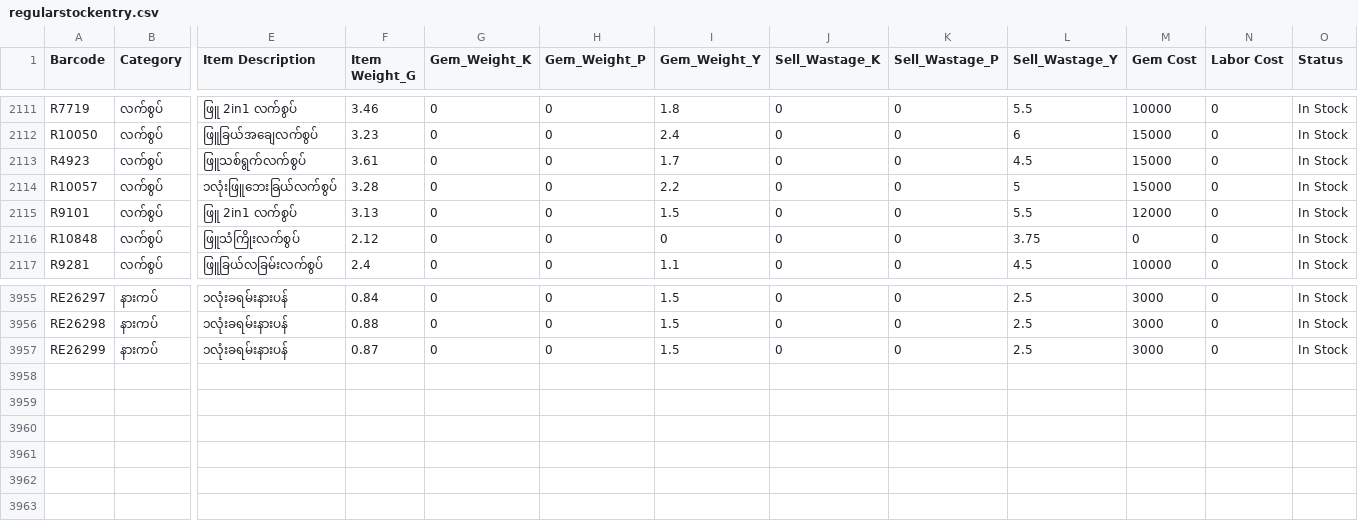
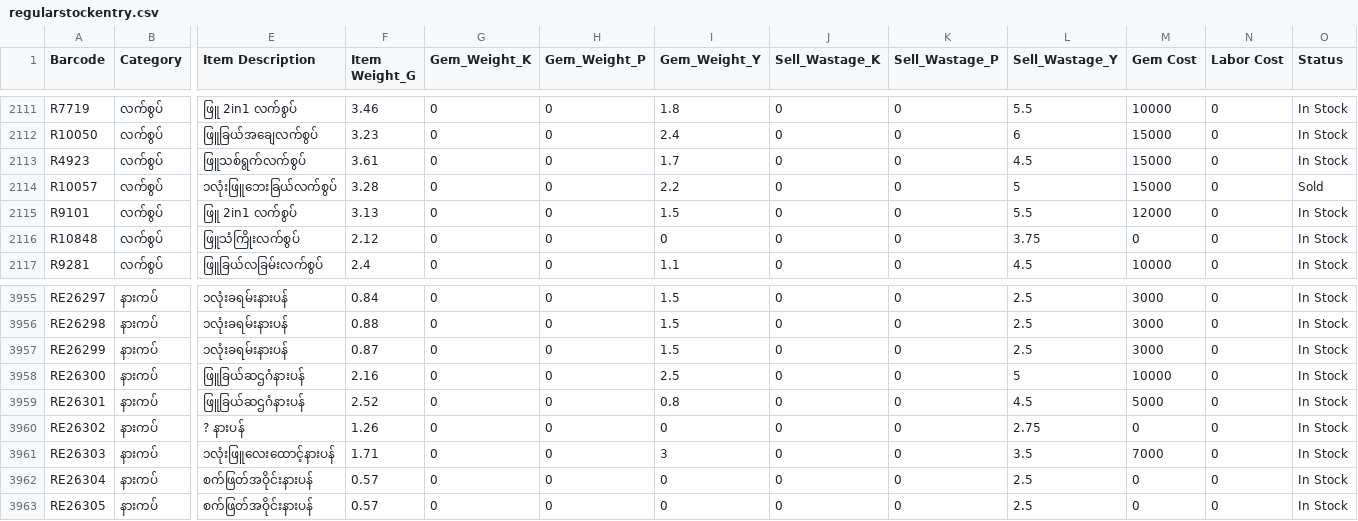
Before and after one commit to Eitaylay/tinyshwesayin, a CSV file: regularstockentry.csv, drawn as a sheet; only a part is shown, gaps mark what is left out; rows hold the shown columns only; the diff names each change by its address in the sheet, - before the commit and + after, or states it on an @@ line.

Commit message:
Update regularstockentry.csv via uploader

```diff
--- a/regularstockentry.csv
+++ b/regularstockentry.csv
-O2114 (Status): In Stock
+O2114 (Status): Sold
+row 3958: RE26300 | နားကပ် | ဖြူခြယ်ဆဌဂံနားပန် | 2.16 | 0 | 0 | 2.5 | 0 | 0 | 5 | 10000 | 0 | In Stock
+row 3959: RE26301 | နားကပ် | ဖြူခြယ်ဆဌဂံနားပန် | 2.52 | 0 | 0 | 0.8 | 0 | 0 | 4.5 | 5000 | 0 | In Stock
+row 3960: RE26302 | နားကပ် | ? နားပန် | 1.26 | 0 | 0 | 0 | 0 | 0 | 2.75 | 0 | 0 | In Stock
+row 3961: RE26303 | နားကပ် | ၁လုံးဖြူလေးထောင့်နားပန် | 1.71 | 0 | 0 | 3 | 0 | 0 | 3.5 | 7000 | 0 | In Stock
+row 3962: RE26304 | နားကပ် | စက်ဖြတ်အဝိုင်းနားပန် | 0.57 | 0 | 0 | 0 | 0 | 0 | 2.5 | 0 | 0 | In Stock
+row 3963: RE26305 | နားကပ် | စက်ဖြတ်အဝိုင်းနားပန် | 0.57 | 0 | 0 | 0 | 0 | 0 | 2.5 | 0 | 0 | In Stock
```
